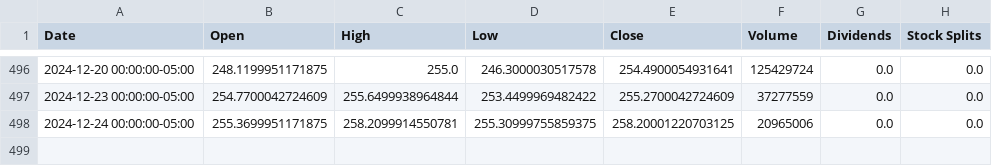
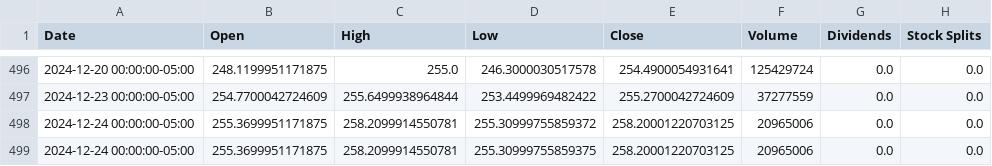
Before and after one commit to saisandeep97/StockForecastSentimentEndtoEnd, a CSV file: stock_data/AAPL.csv, drawn as a sheet; only a part is shown, gaps mark what is left out.

Commit message:
Update stock and news data

```diff
--- a/stock_data/AAPL.csv
+++ b/stock_data/AAPL.csv
@@ -497,2 +497,3 @@ Date,Open,High,Low,Close,Volume,Dividends,Stock Splits
 2024-12-23 00:00:00-05:00,254.7700042724609,255.6499938964844,253.4499969482422,255.2700042724609,37277559,0.0,0.0
+2024-12-24 00:00:00-05:00,255.3699951171875,258.2099914550781,255.30999755859372,258.20001220703125,20965006,0.0,0.0
 2024-12-24 00:00:00-05:00,255.3699951171875,258.2099914550781,255.30999755859375,258.20001220703125,20965006,0.0,0.0
```
Also changed, not shown: stock_data/AMZN.csv, stock_data/GOOGL.csv, 1 other file.
